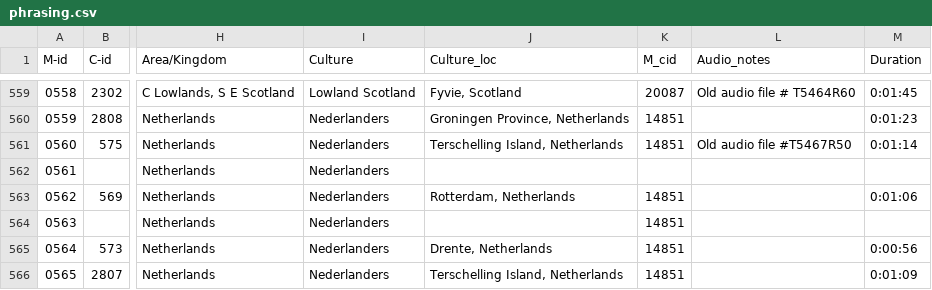
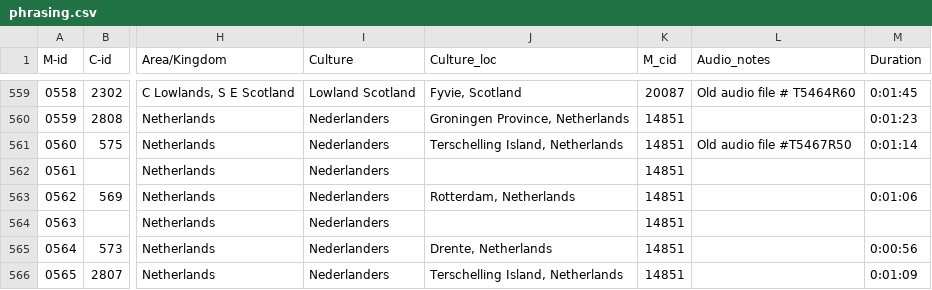
Before and after one commit to theglobaljukebox/minutage, a CSV file: raw/phrasing.csv, drawn as a sheet; only a part is shown, gaps mark what is left out; the diff names each change by its address in the sheet, - before the commit and + after, or states it on an @@ line.

```diff
--- a/raw/phrasing.csv
+++ b/raw/phrasing.csv
-K562 (M_cid): (empty)
+K562 (M_cid): 14851
```
Also changed, not shown: raw/data.csv, raw/societies.csv, 1 other file.
